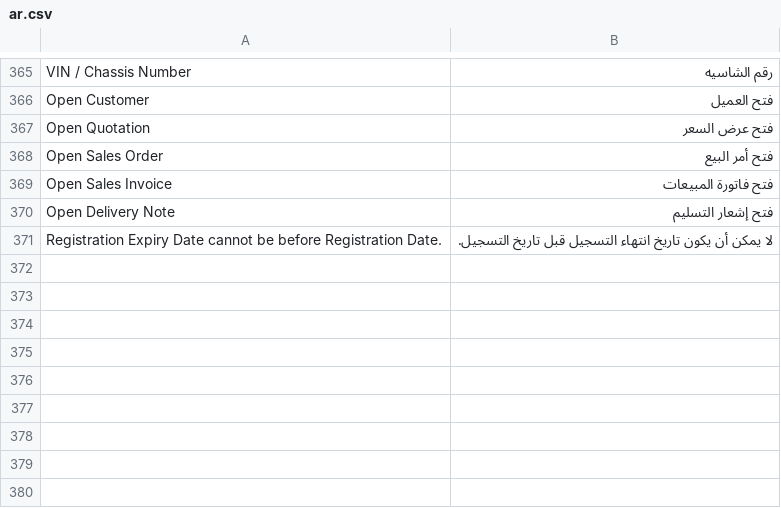
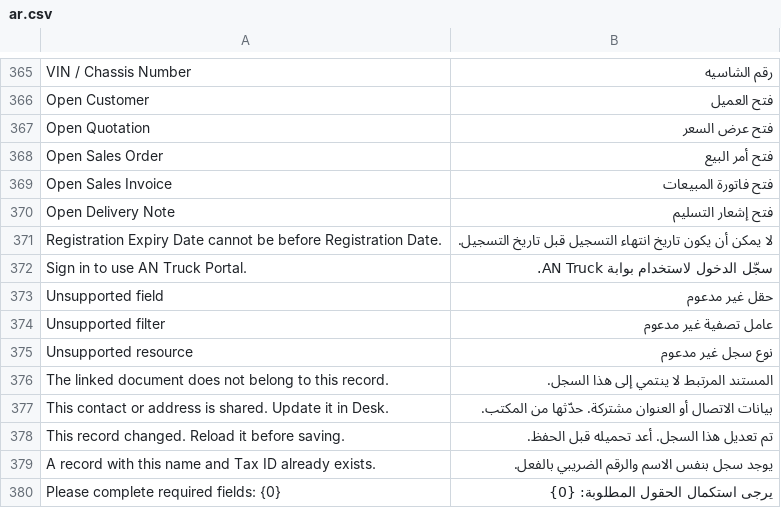
Before and after one commit to nagigithup/AN-Truck, a CSV file: an_truck/translations/ar.csv, drawn as a sheet; only a part is shown, gaps mark what is left out; the diff names each change by its address in the sheet, - before the commit and + after, or states it on an @@ line.

Commit message:
feat: add portal party management backend

```diff
--- a/an_truck/translations/ar.csv
+++ b/an_truck/translations/ar.csv
+row 372: Sign in to use AN Truck Portal. | سجّل الدخول لاستخدام بوابة AN Truck.
+row 373: Unsupported field | حقل غير مدعوم
+row 374: Unsupported filter | عامل تصفية غير مدعوم
+row 375: Unsupported resource | نوع سجل غير مدعوم
+row 376: The linked document does not belong to this record. | المستند المرتبط لا ينتمي إلى هذا السجل.
+row 377: This contact or address is shared. Update it in Desk. | بيانات الاتصال أو العنوان مشتركة. حدّثها من المكتب.
+row 378: This record changed. Reload it before saving. | تم تعديل هذا السجل. أعد تحميله قبل الحفظ.
+row 379: A record with this name and Tax ID already exists. | يوجد سجل بنفس الاسم والرقم الضريبي بالفعل.
+row 380: Please complete required fields: {0} | يرجى استكمال الحقول المطلوبة: {0}
```
Also changed, not shown: 6 other files.
